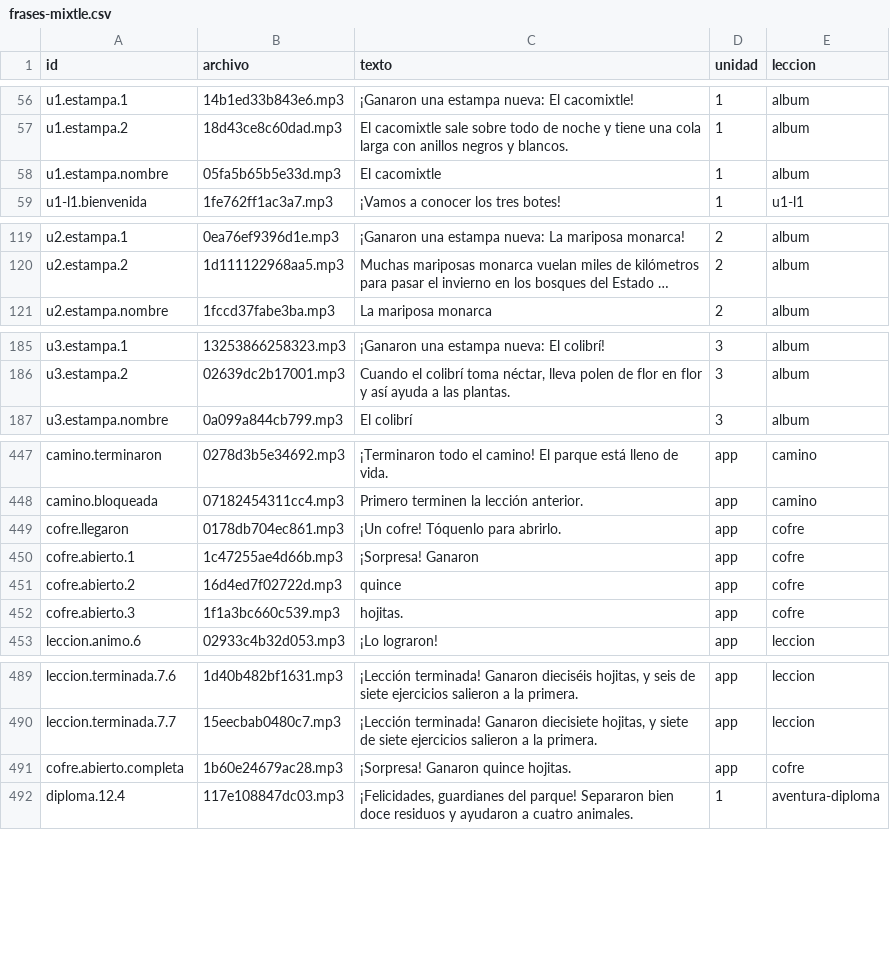
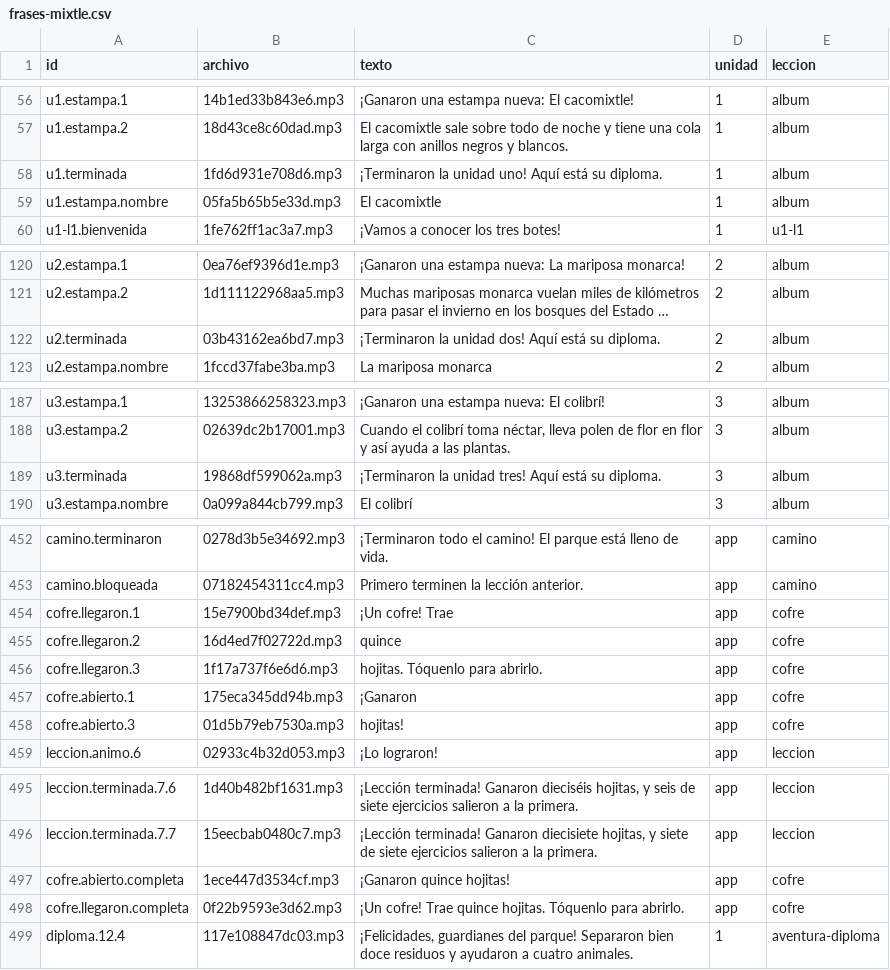
Before and after one commit to renecano/mixtle-al-rescate, a CSV file: docs/frases-mixtle.csv, drawn as a sheet; only a part is shown, gaps mark what is left out; long unchanged cells end in …; removed rows and columns are numbered as before the commit, all else as after; the diff covers the shown part only; the diff names each change by its address in the sheet, - before the commit and + after, or states it on an @@ line.

```diff
--- a/docs/frases-mixtle.csv
+++ b/docs/frases-mixtle.csv
+row 58: u1.terminada | 1fd6d931e708d6.mp3 | ¡Terminaron la unidad uno! Aquí está su diploma. | 1 | album
+row 122: u2.terminada | 03b43162ea6bd7.mp3 | ¡Terminaron la unidad dos! Aquí está su diploma. | 2 | album
+row 189: u3.terminada | 19868df599062a.mp3 | ¡Terminaron la unidad tres! Aquí está su diploma. | 3 | album
+row 454: cofre.llegaron.1 | 15e7900bd34def.mp3 | ¡Un cofre! Trae | app | cofre
+row 455: cofre.llegaron.2 | 16d4ed7f02722d.mp3 | quince | app | cofre
-A456 (id): cofre.llegaron
+A456 (id): cofre.llegaron.3
-B456 (archivo): 0178db704ec861.mp3
+B456 (archivo): 1f17a737f6e6d6.mp3
-C456 (texto): ¡Un cofre! Tóquenlo para abrirlo.
+C456 (texto): hojitas. Tóquenlo para abrirlo.
-B457 (archivo): 1c47255ae4d66b.mp3
+B457 (archivo): 175eca345dd94b.mp3
-C457 (texto): ¡Sorpresa! Ganaron
+C457 (texto): ¡Ganaron
-row 451: cofre.abierto.2 | 16d4ed7f02722d.mp3 | quince | app | cofre
-B458 (archivo): 1f1a3bc660c539.mp3
+B458 (archivo): 01d5b79eb7530a.mp3
-C458 (texto): hojitas.
+C458 (texto): hojitas!
-B497 (archivo): 1b60e24679ac28.mp3
+B497 (archivo): 1ece447d3534cf.mp3
-C497 (texto): ¡Sorpresa! Ganaron quince hojitas.
+C497 (texto): ¡Ganaron quince hojitas!
+row 498: cofre.llegaron.completa | 0f22b9593e3d62.mp3 | ¡Un cofre! Trae quince hojitas. Tóquenlo para abrirlo. | app | cofre
```
Also changed, not shown: 2 added rows elsewhere in this file, 46 other files.
